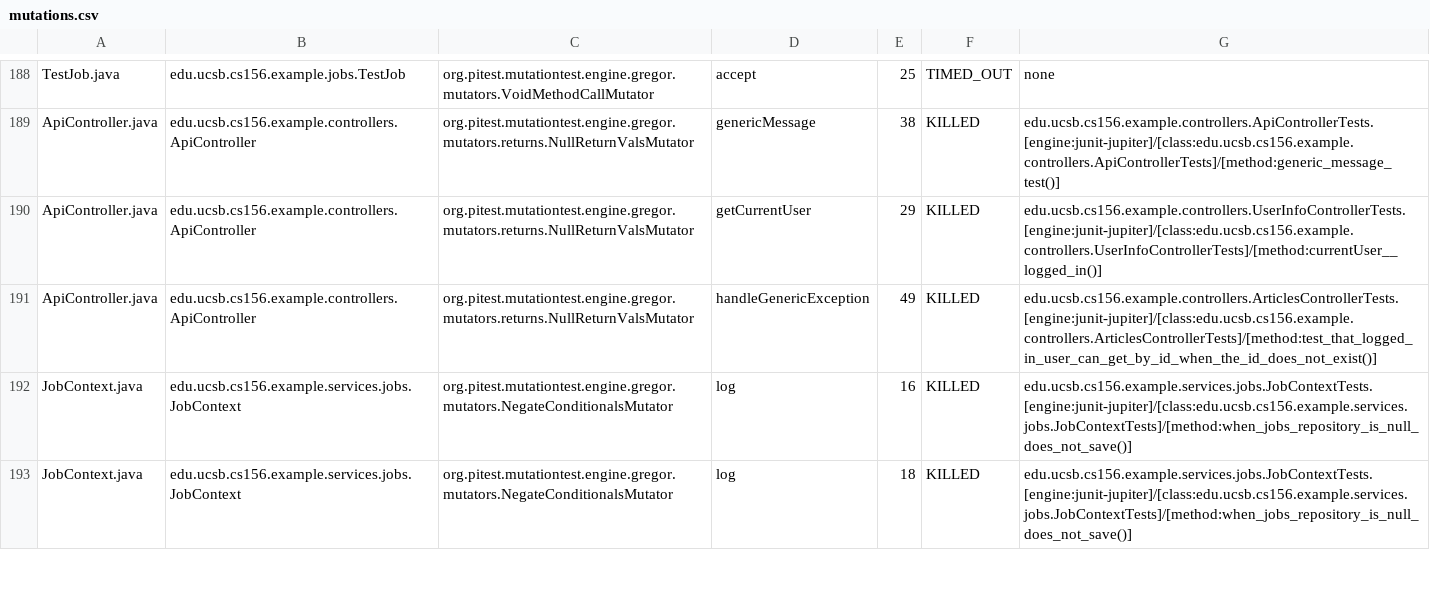
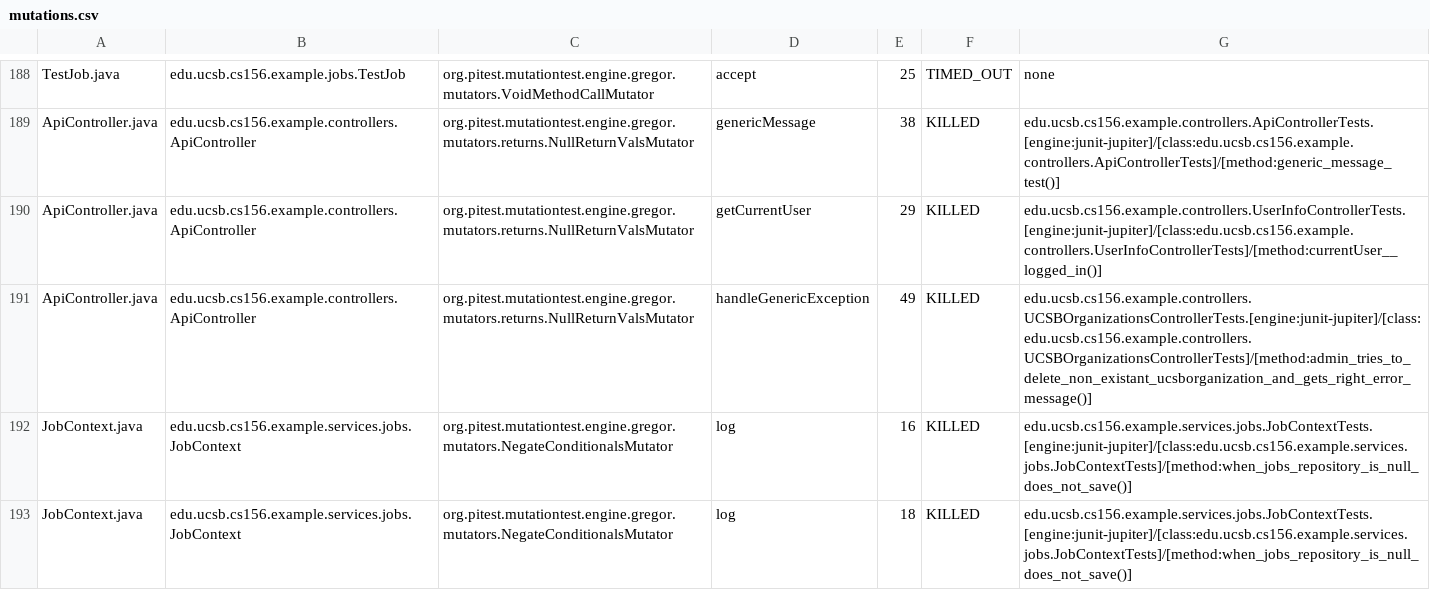
Before and after one commit to ucsb-cs156-s25/team02-s25-06, a CSV file: prs/119/pitest/mutations.csv, drawn as a sheet; only a part is shown, gaps mark what is left out.

Commit message:
Deploying to gh-pages from @ ucsb-cs156-s25/team02-s25-06@255f5ed008c620dedf92497c0c58b35b91a1a6c8 🚀

```diff
--- a/prs/119/pitest/mutations.csv
+++ b/prs/119/pitest/mutations.csv
@@ -190,3 +190,3 @@ ApiController.java,edu.ucsb.cs156.example.controllers.ApiController,org.pitest.m
 ApiController.java,edu.ucsb.cs156.example.controllers.ApiController,org.pitest.mutationtest.engine.gregor.mutators.returns.NullReturnValsMutator,getCurrentUser,29,KILLED,edu.ucsb.cs156.example.controllers.UserInfoControllerTests.[engine:junit-jupiter]/[class:edu.ucsb.cs156.example.controllers.UserInfoControllerTests]/[method:currentUser__logged_in()]
-ApiController.java,edu.ucsb.cs156.example.controllers.ApiController,org.pitest.mutationtest.engine.gregor.mutators.returns.NullReturnValsMutator,handleGenericException,49,KILLED,edu.ucsb.cs156.example.controllers.ArticlesControllerTests.[engine:junit-jupiter]/[class:edu.ucsb.cs156.example.controllers.ArticlesControllerTests]/[method:test_that_logged_in_user_can_get_by_id_when_the_id_does_not_exist()]
+ApiController.java,edu.ucsb.cs156.example.controllers.ApiController,org.pitest.mutationtest.engine.gregor.mutators.returns.NullReturnValsMutator,handleGenericException,49,KILLED,edu.ucsb.cs156.example.controllers.UCSBOrganizationsControllerTests.[engine:junit-jupiter]/[class:edu.ucsb.cs156.example.controllers.UCSBOrganizationsControllerTests]/[method:admin_tries_to_delete_non_existant_ucsborganization_and_gets_right_error_message()]
 JobContext.java,edu.ucsb.cs156.example.services.jobs.JobContext,org.pitest.mutationtest.engine.gregor.mutators.NegateConditionalsMutator,log,16,KILLED,edu.ucsb.cs156.example.services.jobs.JobContextTests.[engine:junit-jupiter]/[class:edu.ucsb.cs156.example.services.jobs.JobContextTests]/[method:when_jobs_repository_is_null_does_not_save()]
```
Also changed, not shown: 21 other files.
